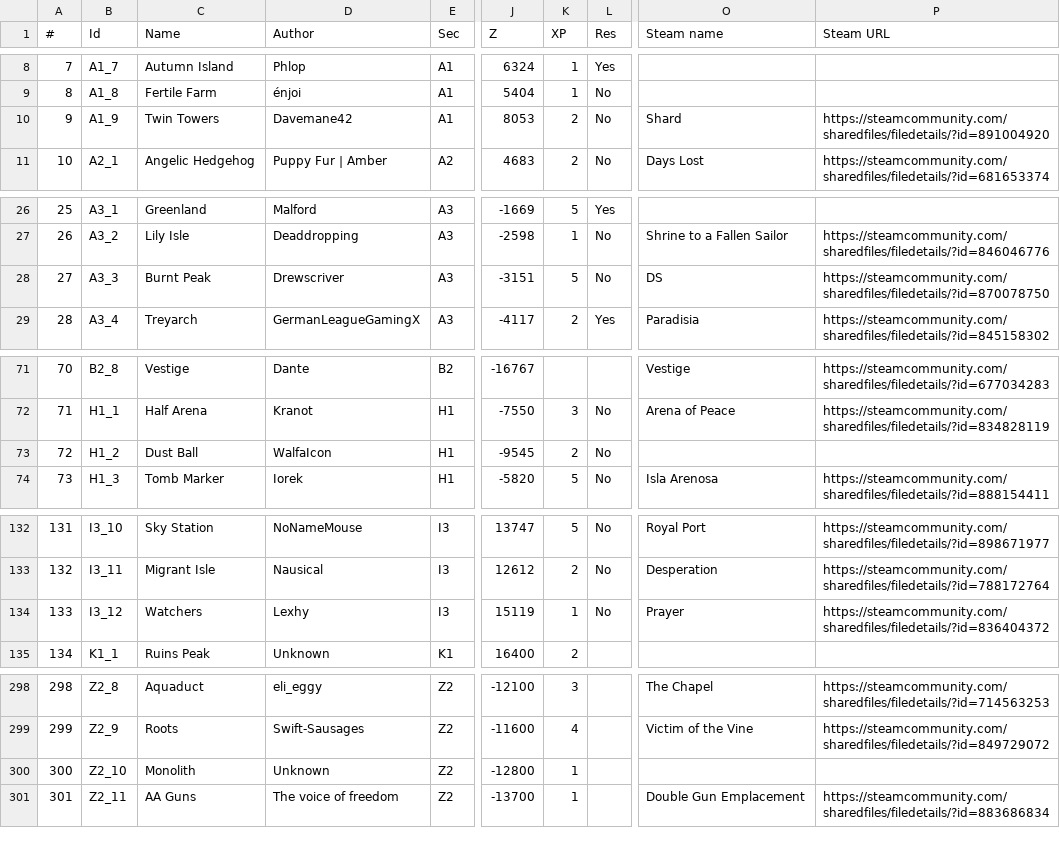
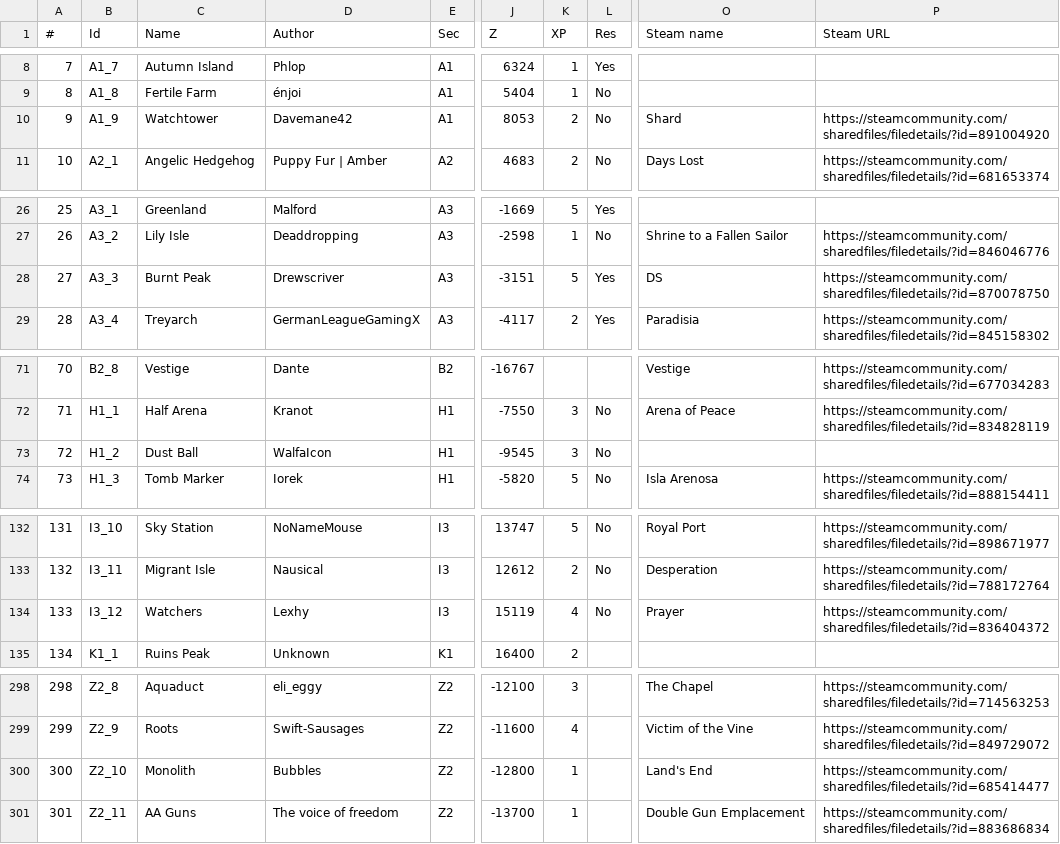
Before and after one commit to Jerodar/WAMap, a CSV file: data/island_data.csv, drawn as a sheet; only a part is shown, gaps mark what is left out; the diff covers the shown part only; the diff names each change by its address in the sheet, - before the commit and + after, or states it on an @@ line.

```diff
--- a/data/island_data.csv
+++ b/data/island_data.csv
-C10 (Name): Twin Towers
+C10 (Name): Watchtower
-L28 (Res): No
+L28 (Res): Yes
-K73 (XP): 2
+K73 (XP): 3
-K134 (XP): 1
+K134 (XP): 4
-D300 (Author): Unknown
+D300 (Author): Bubbles
-O300 (Steam name): (empty)
+O300 (Steam name): Land's End
-P300 (Steam URL): (empty)
+P300 (Steam URL): https://steamcommunity.com/sharedfiles/filedetails/?id=685414477
```
Also changed, not shown: 39 edited cells elsewhere in this file.
